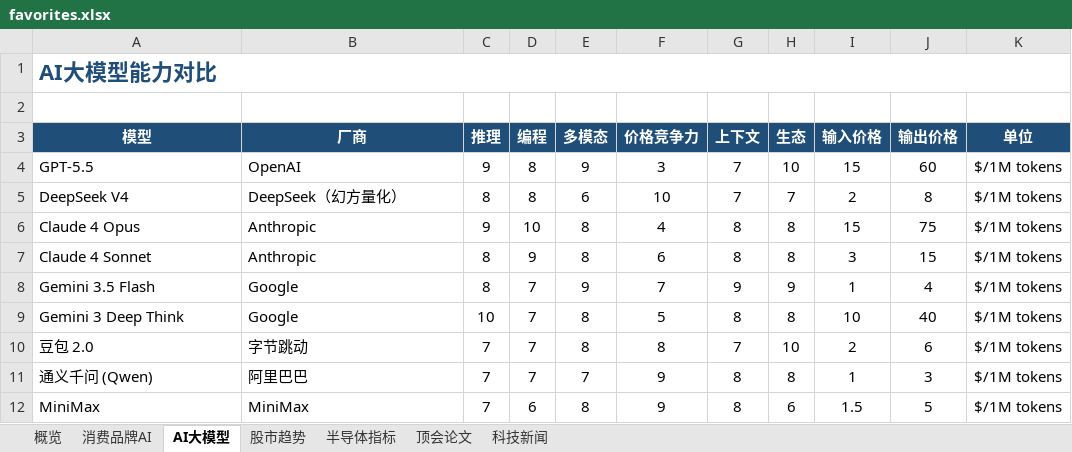
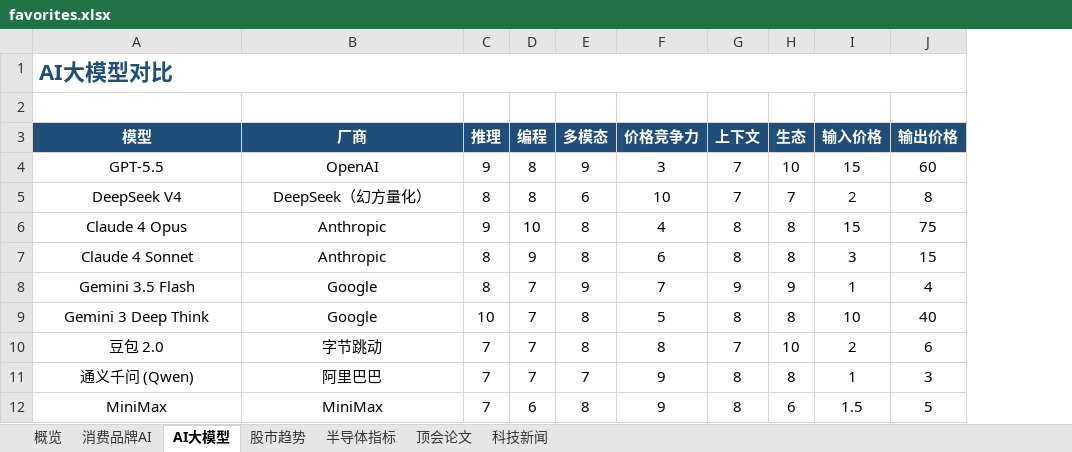
Before and after one commit to sjkncs/my-dev-favorites, an Excel workbook: favorites.xlsx, sheet AI大模型, drawn as a sheet; values as stored, in another font and other column widths than the file's, no borders; charts and pictures and conditional formats not drawn; the diff names each change by its address in the sheet, - before the commit and + after, or states it on an @@ line.

```diff
--- a/favorites.xlsx (sheet AI大模型)
+++ b/favorites.xlsx (sheet AI大模型)
-column K (单位), rows 4-12: all $/1M tokens
-A1 (模型): AI大模型能力对比
+A1 (模型): AI大模型对比
-A4:B12 alignment: left
+A4:B12 alignment: center
```
Also changed, not shown: sheet 消费品牌AI, sheet 科技新闻, sheet 顶会论文, sheet 半导体指标, sheet 概览, charts or pictures, 3 other files.
